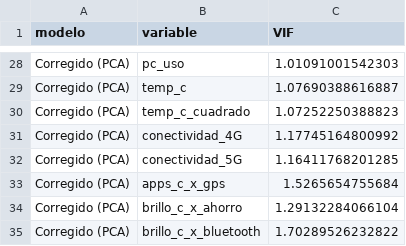
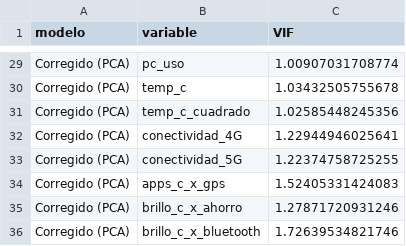
Before and after one commit to fardilaq/proyectoRegresionLineal, a CSV file: resultados/tablas/validacion/vif_antes_despues.csv, drawn as a sheet; only a part is shown, gaps mark what is left out; the diff covers the shown part only.

```diff
--- a/resultados/tablas/validacion/vif_antes_despues.csv
+++ b/resultados/tablas/validacion/vif_antes_despues.csv
@@ -28,8 +29,8 @@
-"Corregido (PCA)","pc_uso",1.01091001542303
-"Corregido (PCA)","temp_c",1.07690388616887
-"Corregido (PCA)","temp_c_cuadrado",1.07252250388823
-"Corregido (PCA)","conectividad_4G",1.17745164800992
-"Corregido (PCA)","conectividad_5G",1.16411768201285
-"Corregido (PCA)","apps_c_x_gps",1.5265654755684
-"Corregido (PCA)","brillo_c_x_ahorro",1.29132284066104
-"Corregido (PCA)","brillo_c_x_bluetooth",1.70289526232822
+"Corregido (PCA)","pc_uso",1.00907031708774
+"Corregido (PCA)","temp_c",1.03432505755678
+"Corregido (PCA)","temp_c_cuadrado",1.02585448245356
+"Corregido (PCA)","conectividad_4G",1.22944946025641
+"Corregido (PCA)","conectividad_5G",1.22374758725255
+"Corregido (PCA)","apps_c_x_gps",1.52405331424083
+"Corregido (PCA)","brillo_c_x_ahorro",1.27871720931246
+"Corregido (PCA)","brillo_c_x_bluetooth",1.72639534821746
```
Also changed, not shown: 1 added row and 18 edited cells elsewhere in this file, resultados/tablas/seleccion/seleccion_comparacion.csv, resultados/tablas/seleccion/seleccion_supuestos.csv, 26 other files.
